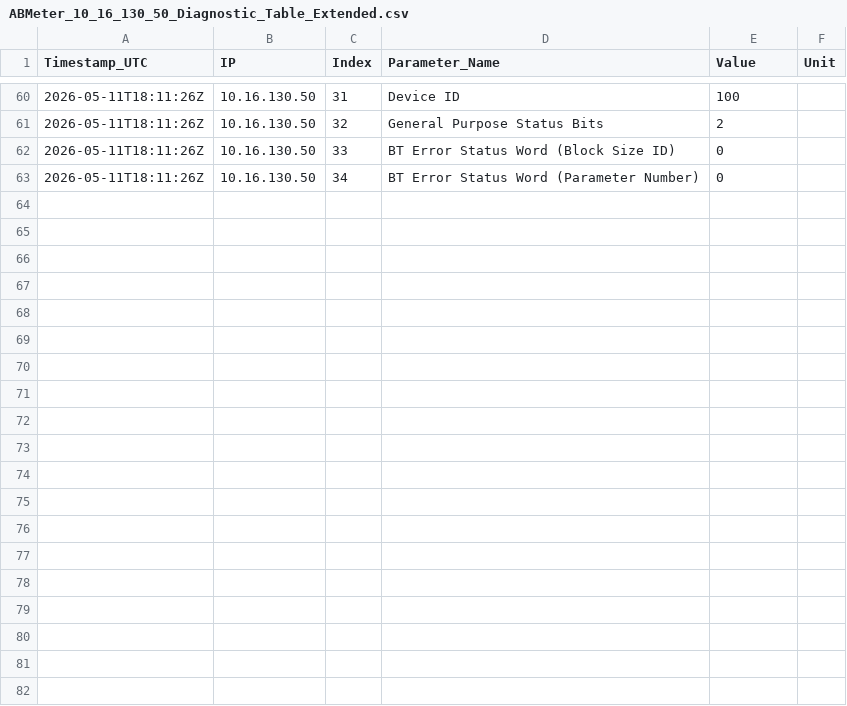
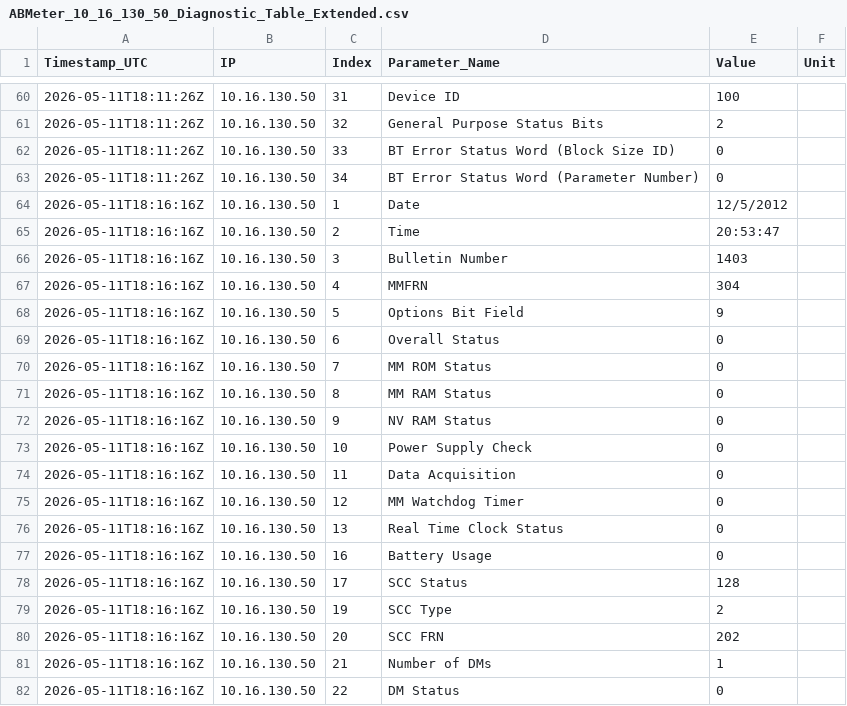
Before and after one commit to Braveheart53/GBO_Maser_Control, a CSV file: ab_meter_output/csv/ABMeter_10_16_130_50_Diagnostic_Table_Extended.csv, drawn as a sheet; only a part is shown, gaps mark what is left out; the diff covers the shown part only; the diff names each change by its address in the sheet, - before the commit and + after, or states it on an @@ line.

```diff
--- a/ab_meter_output/csv/ABMeter_10_16_130_50_Diagnostic_Table_Extended.csv
+++ b/ab_meter_output/csv/ABMeter_10_16_130_50_Diagnostic_Table_Extended.csv
+row 64: 2026-05-11T18:16:16Z | 10.16.130.50 | 1 | Date | 12/5/2012
+row 65: 2026-05-11T18:16:16Z | 10.16.130.50 | 2 | Time | 20:53:47
+row 66: 2026-05-11T18:16:16Z | 10.16.130.50 | 3 | Bulletin Number | 1403
+row 67: 2026-05-11T18:16:16Z | 10.16.130.50 | 4 | MMFRN | 304
+row 68: 2026-05-11T18:16:16Z | 10.16.130.50 | 5 | Options Bit Field | 9
+row 69: 2026-05-11T18:16:16Z | 10.16.130.50 | 6 | Overall Status | 0
+row 70: 2026-05-11T18:16:16Z | 10.16.130.50 | 7 | MM ROM Status | 0
+row 71: 2026-05-11T18:16:16Z | 10.16.130.50 | 8 | MM RAM Status | 0
+row 72: 2026-05-11T18:16:16Z | 10.16.130.50 | 9 | NV RAM Status | 0
+row 73: 2026-05-11T18:16:16Z | 10.16.130.50 | 10 | Power Supply Check | 0
+row 74: 2026-05-11T18:16:16Z | 10.16.130.50 | 11 | Data Acquisition | 0
+row 75: 2026-05-11T18:16:16Z | 10.16.130.50 | 12 | MM Watchdog Timer | 0
+row 76: 2026-05-11T18:16:16Z | 10.16.130.50 | 13 | Real Time Clock Status | 0
+row 77: 2026-05-11T18:16:16Z | 10.16.130.50 | 16 | Battery Usage | 0
+row 78: 2026-05-11T18:16:16Z | 10.16.130.50 | 17 | SCC Status | 128
+row 79: 2026-05-11T18:16:16Z | 10.16.130.50 | 19 | SCC Type | 2
+row 80: 2026-05-11T18:16:16Z | 10.16.130.50 | 20 | SCC FRN | 202
+row 81: 2026-05-11T18:16:16Z | 10.16.130.50 | 21 | Number of DMs | 1
+row 82: 2026-05-11T18:16:16Z | 10.16.130.50 | 22 | DM Status | 0
```
Also changed, not shown: 12 added rows elsewhere in this file, ab_meter_output/csv/ABMeter_10_16_130_50_Device_Configuration_Table.csv, ab_meter_output/csv/ABMeter_10_16_130_50_Diagnostic_Table.csv, 26 other files.
